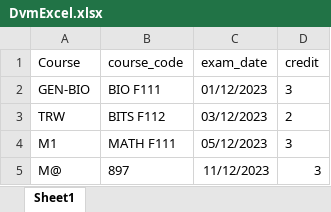
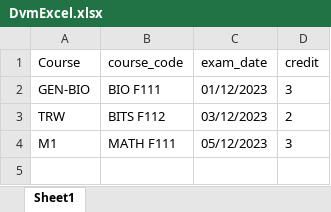
Before and after one commit to Ayush-gupta-dev/DVM-R1-timeTable, an Excel workbook: DvmExcel.xlsx, sheet Sheet1, drawn as a sheet; values as stored, in another font and other column widths than the file's, no borders; the diff names each change by its address in the sheet, - before the commit and + after, or states it on an @@ line.

Commit message:
init2

```diff
--- a/DvmExcel.xlsx (sheet Sheet1)
+++ b/DvmExcel.xlsx (sheet Sheet1)
-row 5: M@ | 897 | 11/12/2023 | 3
```
